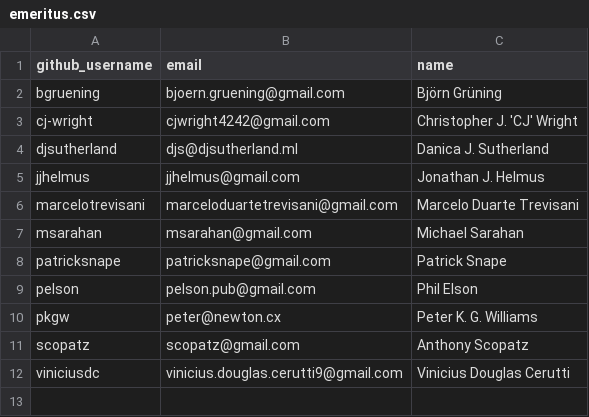
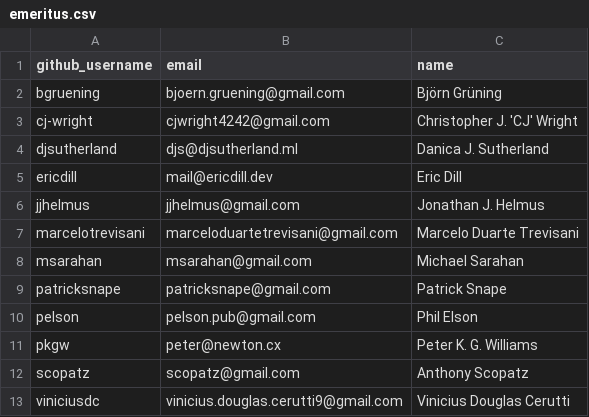
Before and after one commit to conda-forge/governance, a CSV file: teams/emeritus.csv, drawn as a sheet; the diff names each change by its address in the sheet, - before the commit and + after, or states it on an @@ line.

Commit message:
Move ericdill to emeritus

```diff
--- a/teams/emeritus.csv
+++ b/teams/emeritus.csv
+row 5: ericdill | mail@ericdill.dev | Eric Dill
```
Also changed, not shown: teams/core.csv.
